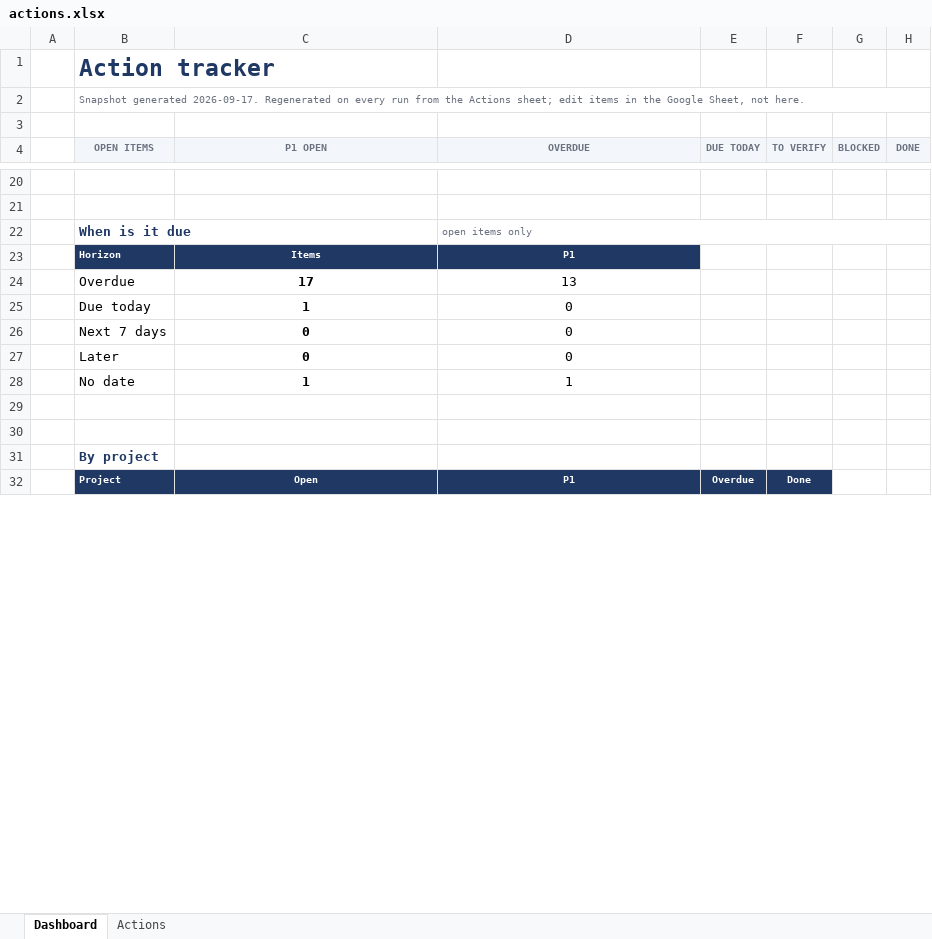
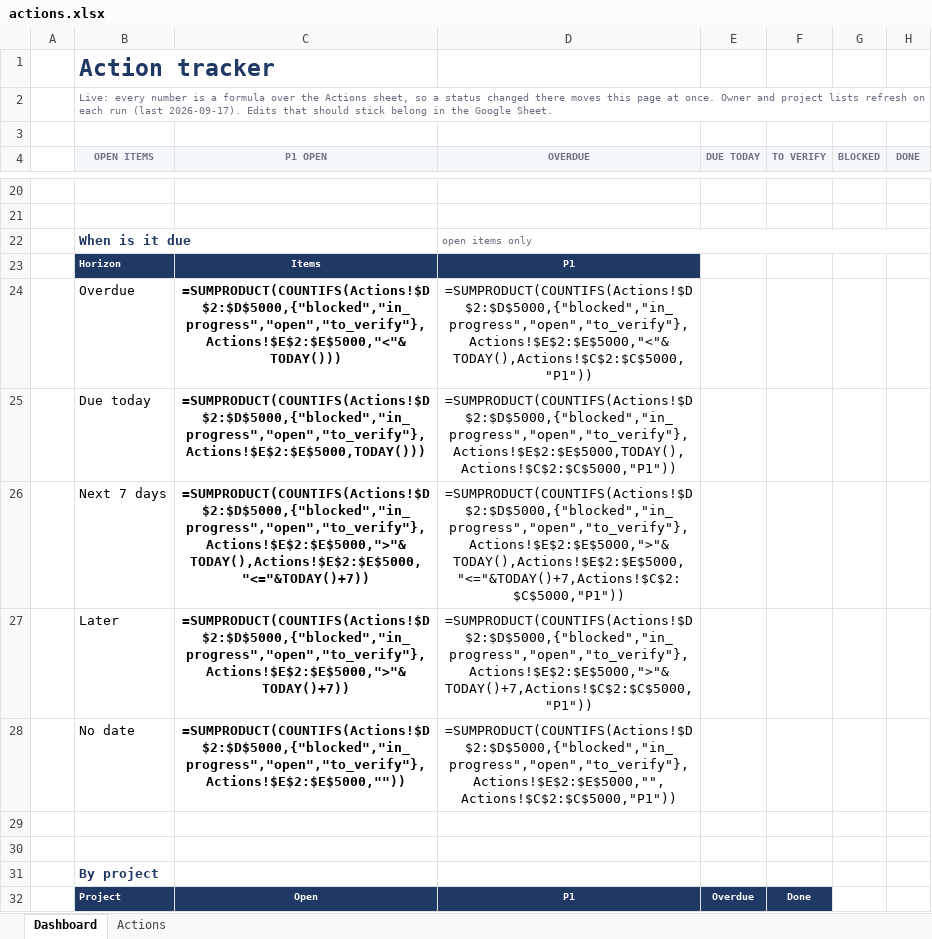
Before and after one commit to ayudb1304-wq/aiemp, an Excel workbook: tracker/actions.xlsx, sheet Dashboard, drawn as a sheet; only a part is shown, gaps mark what is left out; values as stored, in another font and other column widths than the file's, no borders; formulas without a stored value are shown as written; charts and pictures and conditional formats not drawn; the diff covers the shown part only; the diff names each change by its address in the sheet, - before the commit and + after, or states it on an @@ line.

```diff
--- a/tracker/actions.xlsx (sheet Dashboard)
+++ b/tracker/actions.xlsx (sheet Dashboard)
-B2 (OPEN ITEMS): Snapshot generated 2026-09-17. Regenerated on every run from the Actions sheet; edit items in the Google Sheet, not here.
+B2 (OPEN ITEMS): Live: every number is a formula over the Actions sheet, so a status changed there moves this page at once. Owner and project lists refresh on each run (last 2026-09-17). Edits that should stick belong in the Google Sheet.
-C24 (P1 OPEN): 17
+C24 (P1 OPEN): =SUMPRODUCT(COUNTIFS(Actions!$D$2:$D$5000,{"blocked","in_progress","open","to_verify"},Actions!$E$2:$E$5000,"<"&TODAY()))
-D24 (OVERDUE): 13
+D24 (OVERDUE): =SUMPRODUCT(COUNTIFS(Actions!$D$2:$D$5000,{"blocked","in_progress","open","to_verify"},Actions!$E$2:$E$5000,"<"&TODAY(),Actions!$C$2:$C$5000,"P1"))
-C25 (P1 OPEN): 1
+C25 (P1 OPEN): =SUMPRODUCT(COUNTIFS(Actions!$D$2:$D$5000,{"blocked","in_progress","open","to_verify"},Actions!$E$2:$E$5000,TODAY()))
-D25 (OVERDUE): 0
+D25 (OVERDUE): =SUMPRODUCT(COUNTIFS(Actions!$D$2:$D$5000,{"blocked","in_progress","open","to_verify"},Actions!$E$2:$E$5000,TODAY(),Actions!$C$2:$C$5000,"P1"))
-C26 (P1 OPEN): 0
+C26 (P1 OPEN): =SUMPRODUCT(COUNTIFS(Actions!$D$2:$D$5000,{"blocked","in_progress","open","to_verify"},Actions!$E$2:$E$5000,">"&TODAY(),Actions!$E$2:$E$5000,"<="&TODAY()+7))
-D26 (OVERDUE): 0
+D26 (OVERDUE): =SUMPRODUCT(COUNTIFS(Actions!$D$2:$D$5000,{"blocked","in_progress","open","to_verify"},Actions!$E$2:$E$5000,">"&TODAY(),Actions!$E$2:$E$5000,"<="&TODAY()+7,Actions!$C$2:$C$5000,"P1"))
-C27 (P1 OPEN): 0
+C27 (P1 OPEN): =SUMPRODUCT(COUNTIFS(Actions!$D$2:$D$5000,{"blocked","in_progress","open","to_verify"},Actions!$E$2:$E$5000,">"&TODAY()+7))
-D27 (OVERDUE): 0
+D27 (OVERDUE): =SUMPRODUCT(COUNTIFS(Actions!$D$2:$D$5000,{"blocked","in_progress","open","to_verify"},Actions!$E$2:$E$5000,">"&TODAY()+7,Actions!$C$2:$C$5000,"P1"))
-C28 (P1 OPEN): 1
+C28 (P1 OPEN): =SUMPRODUCT(COUNTIFS(Actions!$D$2:$D$5000,{"blocked","in_progress","open","to_verify"},Actions!$E$2:$E$5000,""))
-D28 (OVERDUE): 1
+D28 (OVERDUE): =SUMPRODUCT(COUNTIFS(Actions!$D$2:$D$5000,{"blocked","in_progress","open","to_verify"},Actions!$E$2:$E$5000,"",Actions!$C$2:$C$5000,"P1"))
```
Also changed, not shown: 1 added row, 1 removed row and 53 edited cells elsewhere in this sheet, 3 other files.
